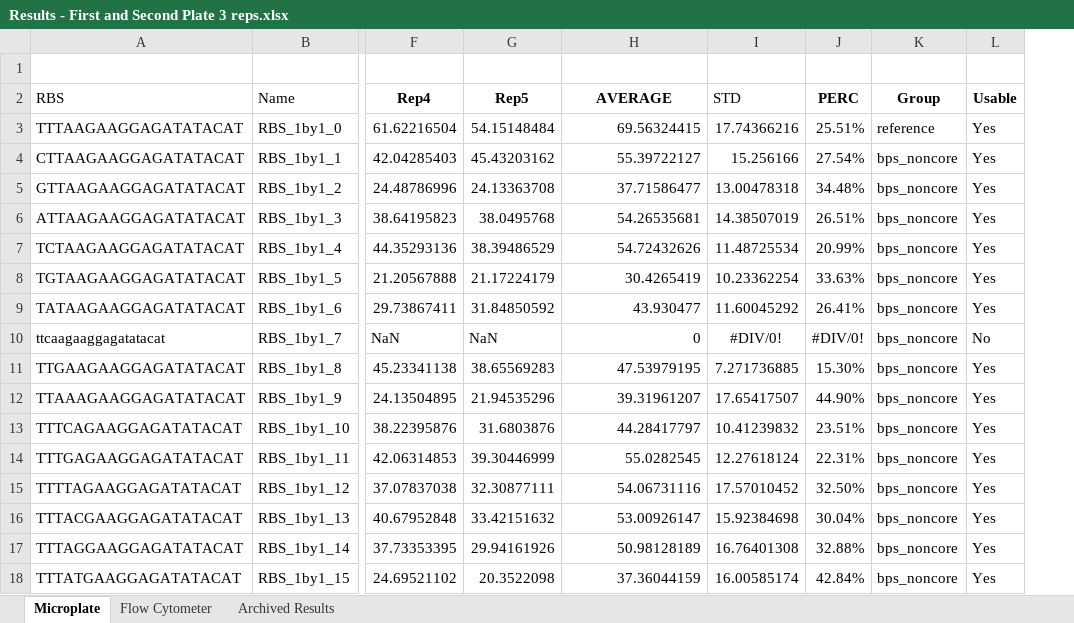
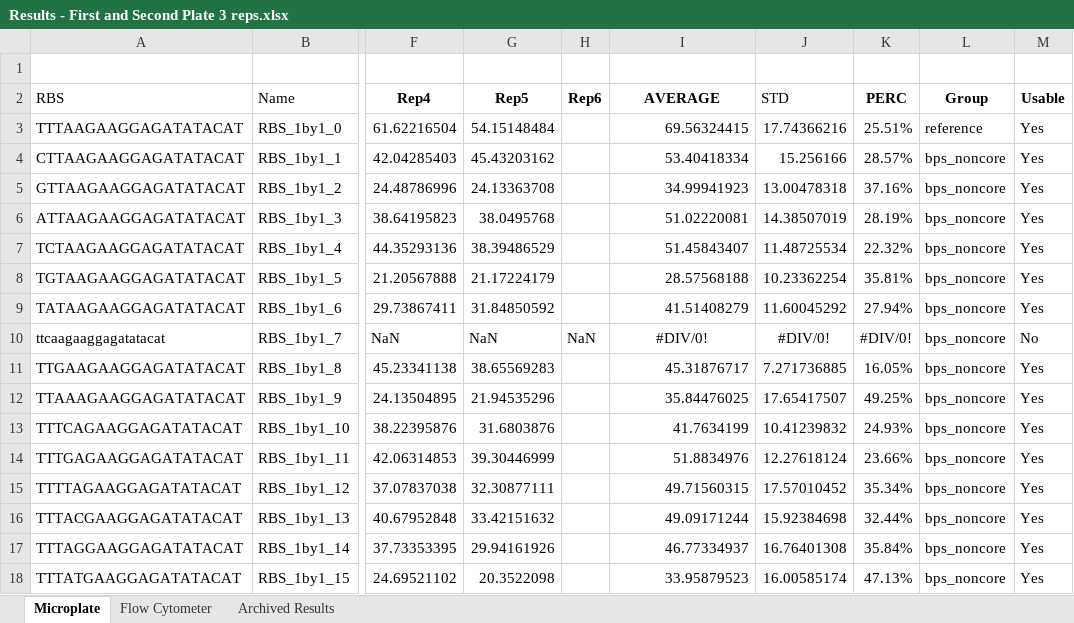
Before and after one commit to mholowko/Solaris, an Excel workbook: data/First_round_results/Results - First and Second Plate 3 reps.xlsx, sheet Microplate, drawn as a sheet; only a part is shown, gaps mark what is left out; values as stored, in another font and other column widths than the file's, no borders; conditional formats not drawn; addresses are those after the commit; the diff covers the shown part only; the diff names each change by its address in the sheet, - before the commit and + after, or states it on an @@ line.

Commit message:
Updated results.

```diff
--- a/data/First_round_results/Results - First and Second Plate 3 reps.xlsx (sheet Microplate)
+++ b/data/First_round_results/Results - First and Second Plate 3 reps.xlsx (sheet Microplate)
+column H (Rep6), row 10: NaN
-I4 (AVERAGE): 55.39722127
+I4 (AVERAGE): 53.40418334
-K4 (PERC): 27.54%
+K4 (PERC): 28.57%
-I5 (AVERAGE): 37.71586477
+I5 (AVERAGE): 34.99941923
-K5 (PERC): 34.48%
+K5 (PERC): 37.16%
-I6 (AVERAGE): 54.26535681
+I6 (AVERAGE): 51.02220081
-K6 (PERC): 26.51%
+K6 (PERC): 28.19%
-I7 (AVERAGE): 54.72432626
+I7 (AVERAGE): 51.45843407
-K7 (PERC): 20.99%
+K7 (PERC): 22.32%
-I8 (AVERAGE): 30.4265419
+I8 (AVERAGE): 28.57568188
-K8 (PERC): 33.63%
+K8 (PERC): 35.81%
-I9 (AVERAGE): 43.930477
+I9 (AVERAGE): 41.51408279
-K9 (PERC): 26.41%
+K9 (PERC): 27.94%
-I10 (AVERAGE): 0
+I10 (AVERAGE): #DIV/0!
-I10 alignment: right
+I10 alignment: center
-I11 (AVERAGE): 47.53979195
+I11 (AVERAGE): 45.31876717
-K11 (PERC): 15.30%
+K11 (PERC): 16.05%
-I12 (AVERAGE): 39.31961207
+I12 (AVERAGE): 35.84476025
-K12 (PERC): 44.90%
+K12 (PERC): 49.25%
-I13 (AVERAGE): 44.28417797
+I13 (AVERAGE): 41.7634199
-K13 (PERC): 23.51%
+K13 (PERC): 24.93%
-I14 (AVERAGE): 55.0282545
+I14 (AVERAGE): 51.8834976
-K14 (PERC): 22.31%
+K14 (PERC): 23.66%
-I15 (AVERAGE): 54.06731116
+I15 (AVERAGE): 49.71560315
-K15 (PERC): 32.50%
+K15 (PERC): 35.34%
-I16 (AVERAGE): 53.00926147
+I16 (AVERAGE): 49.09171244
-K16 (PERC): 30.04%
+K16 (PERC): 32.44%
-I17 (AVERAGE): 50.98128189
+I17 (AVERAGE): 46.77334937
-K17 (PERC): 32.88%
+K17 (PERC): 35.84%
-I18 (AVERAGE): 37.36044159
+I18 (AVERAGE): 33.95879523
-K18 (PERC): 42.84%
+K18 (PERC): 47.13%
```
Also changed, not shown: 498 edited cells elsewhere in this sheet, sheet Flow Cytometer, formulas that keep their value, 10 other files.
